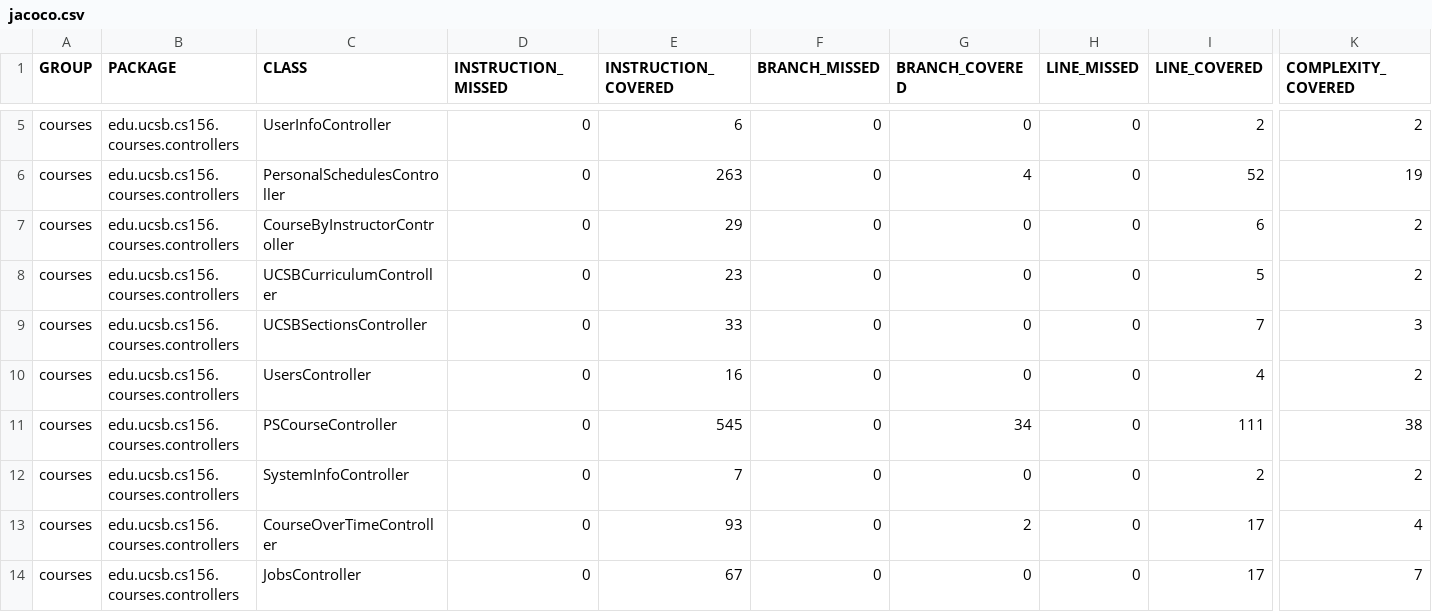
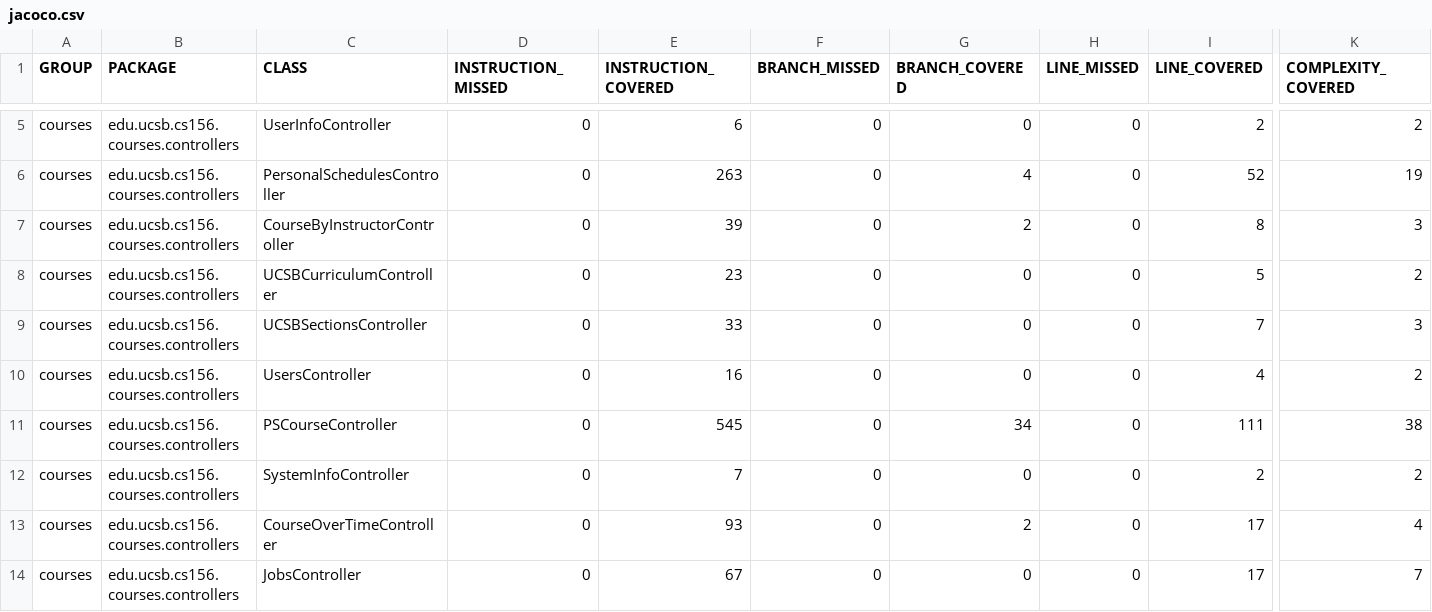
Before and after one commit to ucsb-cs156-s23/proj-courses-s23-7pm-2, a CSV file: prs/31/jacoco/jacoco.csv, drawn as a sheet; only a part is shown, gaps mark what is left out; the diff names each change by its address in the sheet, - before the commit and + after, or states it on an @@ line.

```diff
--- a/prs/31/jacoco/jacoco.csv
+++ b/prs/31/jacoco/jacoco.csv
-E7 (INSTRUCTION_COVERED): 29
+E7 (INSTRUCTION_COVERED): 39
-G7 (BRANCH_COVERED): 0
+G7 (BRANCH_COVERED): 2
-I7 (LINE_COVERED): 6
+I7 (LINE_COVERED): 8
-K7 (COMPLEXITY_COVERED): 2
+K7 (COMPLEXITY_COVERED): 3
```
Also changed, not shown: 7 other files.
